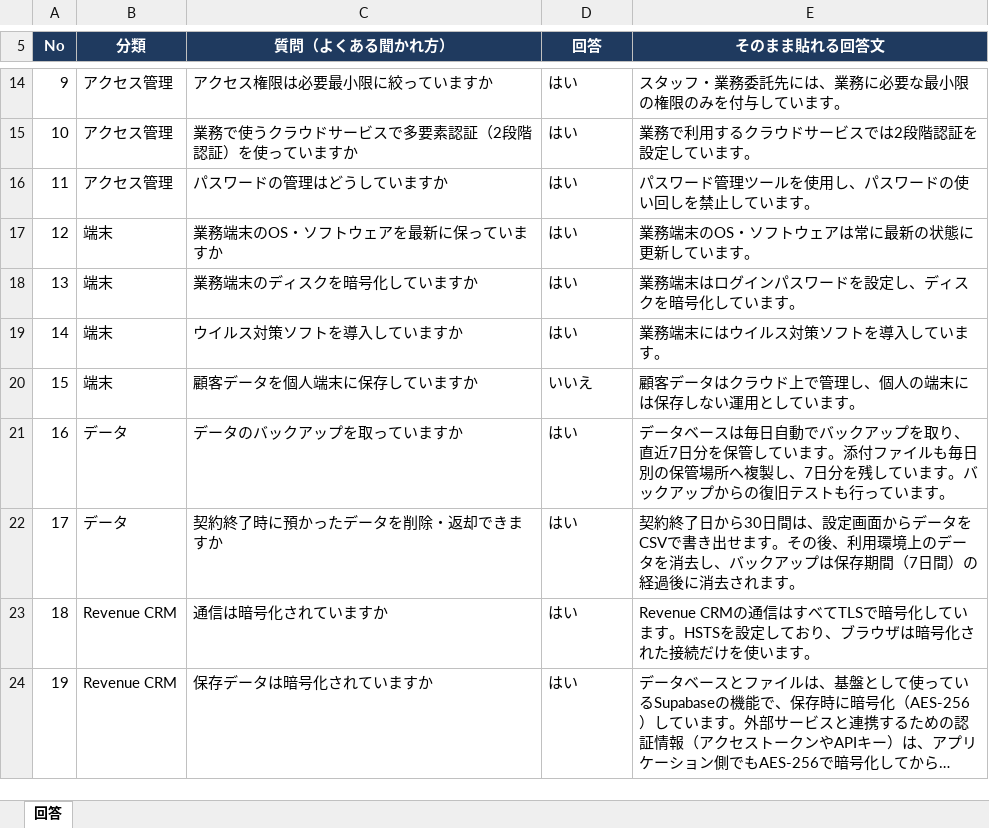
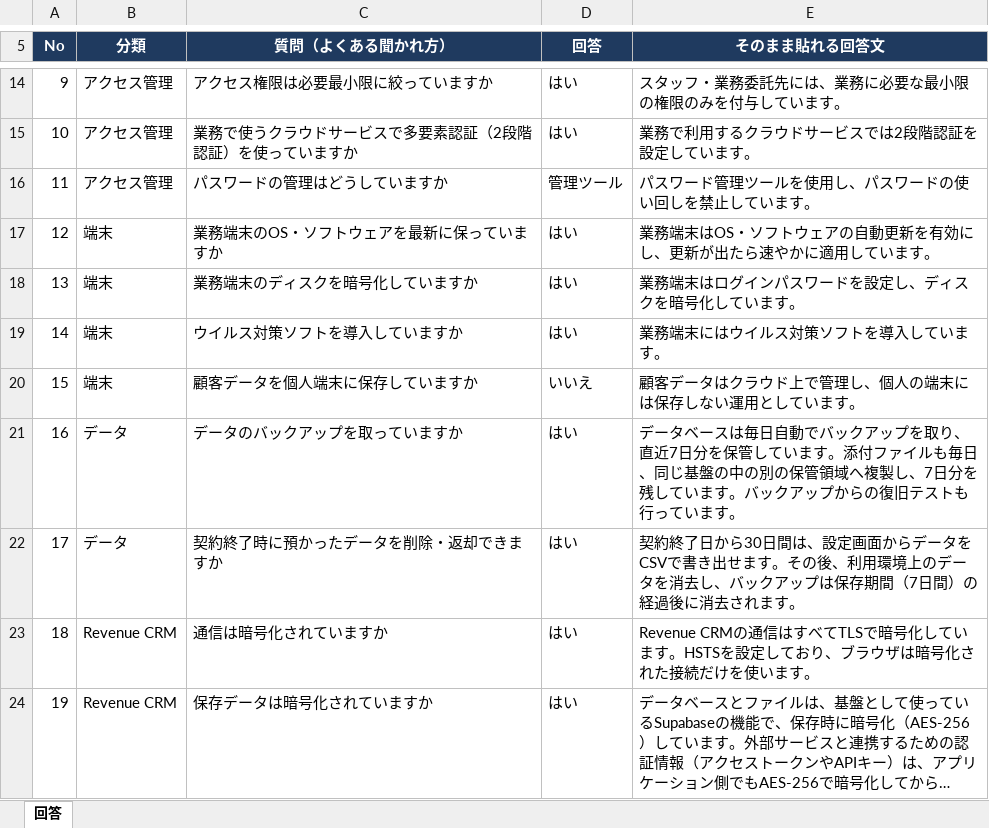
Before and after one commit to seikoymgc/consilegy-astro, an Excel workbook: public/downloads/consilegy-security-checklist-2026-10e.xlsx, sheet 回答, drawn as a sheet; only a part is shown, gaps mark what is left out; long unchanged cells end in …; values as stored, in another font and other column widths than the file's, no borders; the diff covers the shown part only; the diff names each change by its address in the sheet, - before the commit and + after, or states it on an @@ line.

```diff
--- a/public/downloads/consilegy-security-checklist-2026-10e.xlsx (sheet 回答)
+++ b/public/downloads/consilegy-security-checklist-2026-10e.xlsx (sheet 回答)
-D16 (回答): はい
+D16 (回答): 管理ツール
-E17 (そのまま貼れる回答文): 業務端末のOS・ソフトウェアは常に最新の状態に更新しています。
+E17 (そのまま貼れる回答文): 業務端末はOS・ソフトウェアの自動更新を有効にし、更新が出たら速やかに適用しています。
-E21 (そのまま貼れる回答文): …ルも毎日別の保管場所へ複製し…
+E21 (そのまま貼れる回答文): …ルも毎日、同じ基盤の中の別の保管領域へ複製し…
```
Also changed, not shown: 1 added row and 8 edited cells elsewhere in this sheet, 4 other files.
